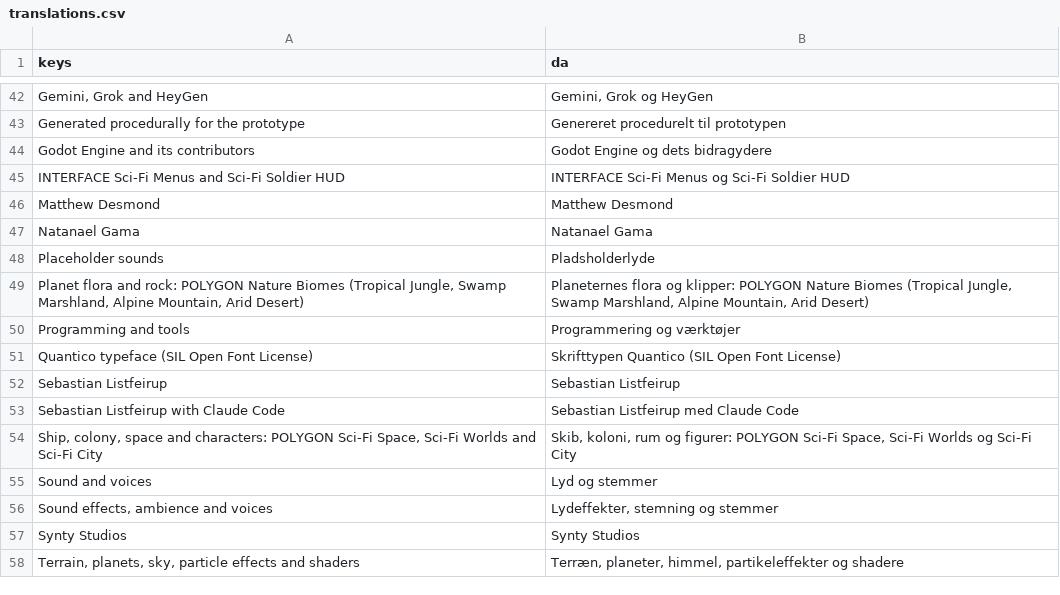
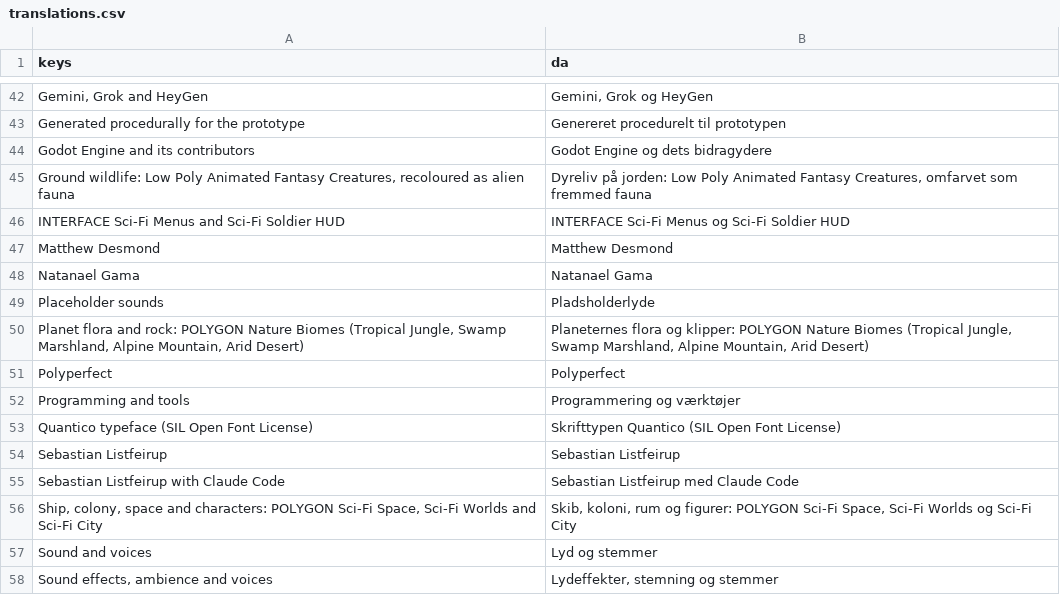
Before and after one commit to sebastianlistfeirup/GENESISARK, a CSV file: localization/translations.csv, drawn as a sheet; only a part is shown, gaps mark what is left out; the shorter side is filled out with more unchanged rows; the diff names each change by its address in the sheet, - before the commit and + after, or states it on an @@ line.

```diff
--- a/localization/translations.csv
+++ b/localization/translations.csv
+row 45: Ground wildlife: Low Poly Animated Fantasy Creatures, recoloured as alien fauna | Dyreliv på jorden: Low Poly Animated Fantasy Creatures, omfarvet som fremmed fauna
+row 51: Polyperfect | Polyperfect
```
Also changed, not shown: docs/ASSET_LEDGER.csv, 55 other files.
